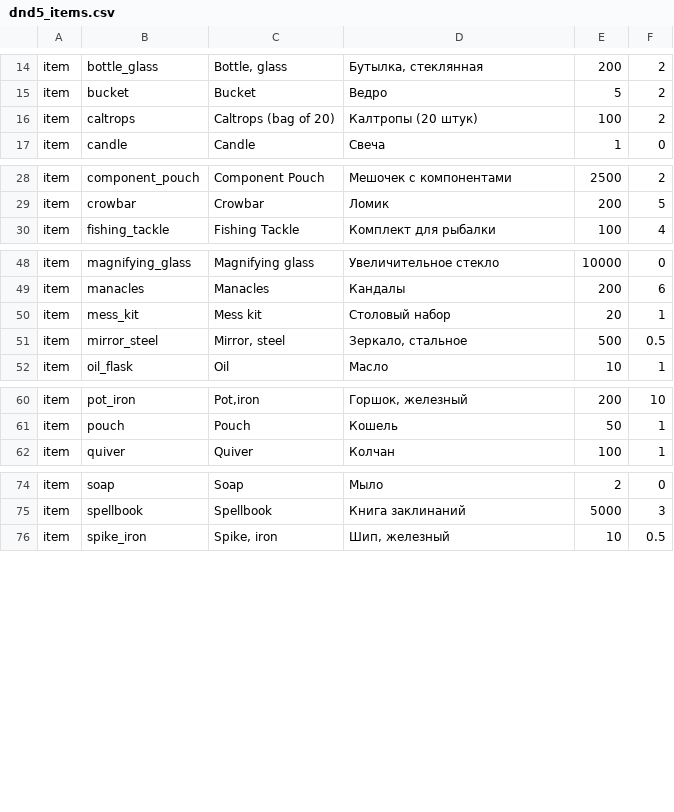
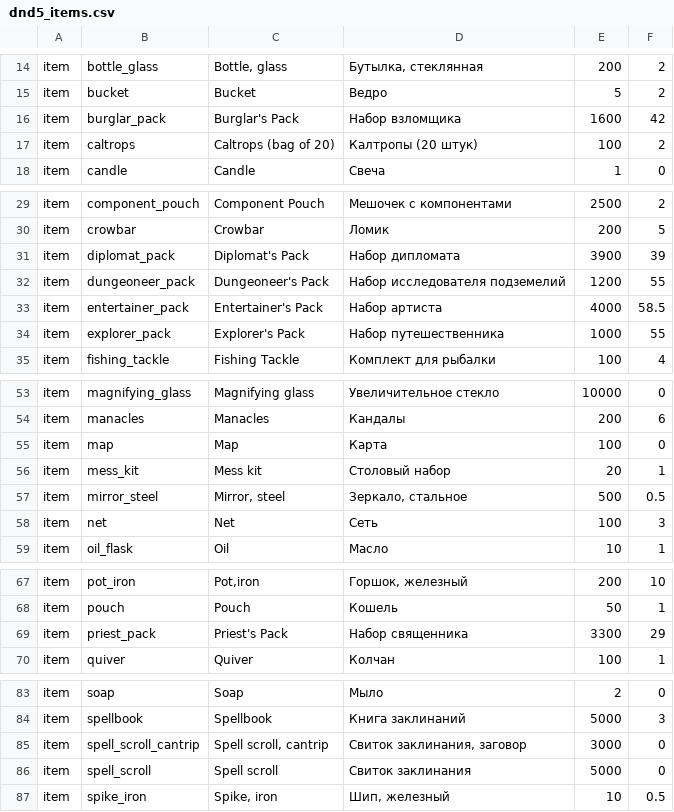
Before and after one commit to kortirso/charkeeper, a CSV file: db/data/dnd5_items.csv, drawn as a sheet; only a part is shown, gaps mark what is left out; the diff covers the shown part only; the diff names each change by its address in the sheet, - before the commit and + after, or states it on an @@ line.

Commit message:
IS-39 update dnd items for 2024 version

```diff
--- a/db/data/dnd5_items.csv
+++ b/db/data/dnd5_items.csv
+row 16: item | burglar_pack | Burglar's Pack | Набор взломщика | 1600 | 42
+row 31: item | diplomat_pack | Diplomat's Pack | Набор дипломата | 3900 | 39
+row 32: item | dungeoneer_pack | Dungeoneer's Pack | Набор исследователя подземелий | 1200 | 55
+row 33: item | entertainer_pack | Entertainer's Pack | Набор артиста | 4000 | 58.5
+row 34: item | explorer_pack | Explorer's Pack | Набор путешественника | 1000 | 55
+row 55: item | map | Map | Карта | 100 | 0
+row 58: item | net | Net | Сеть | 100 | 3
+row 69: item | priest_pack | Priest's Pack | Набор священника | 3300 | 29
+row 85: item | spell_scroll_cantrip | Spell scroll, cantrip | Свиток заклинания, заговор | 3000 | 0
+row 86: item | spell_scroll | Spell scroll | Свиток заклинания | 5000 | 0
```
Also changed, not shown: 2 added rows elsewhere in this file, 6 other files.
